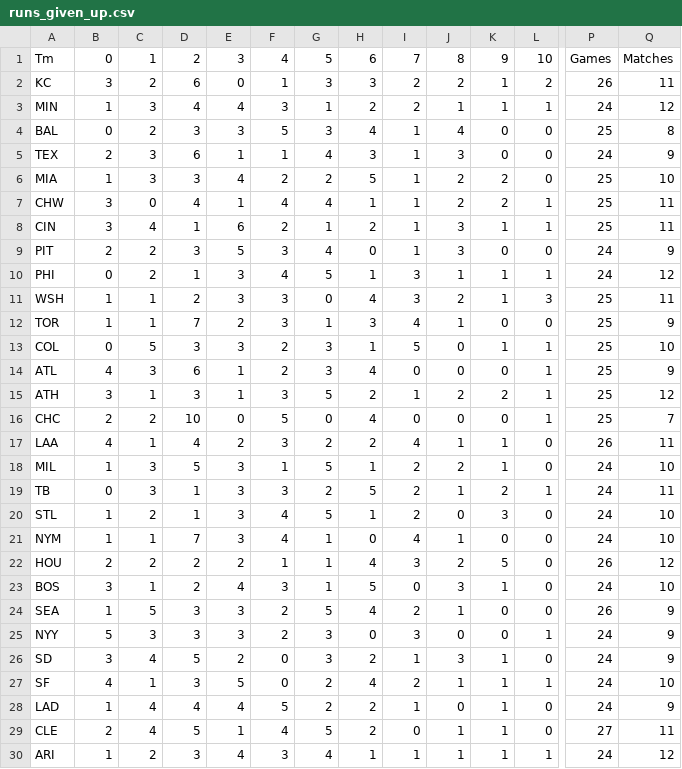
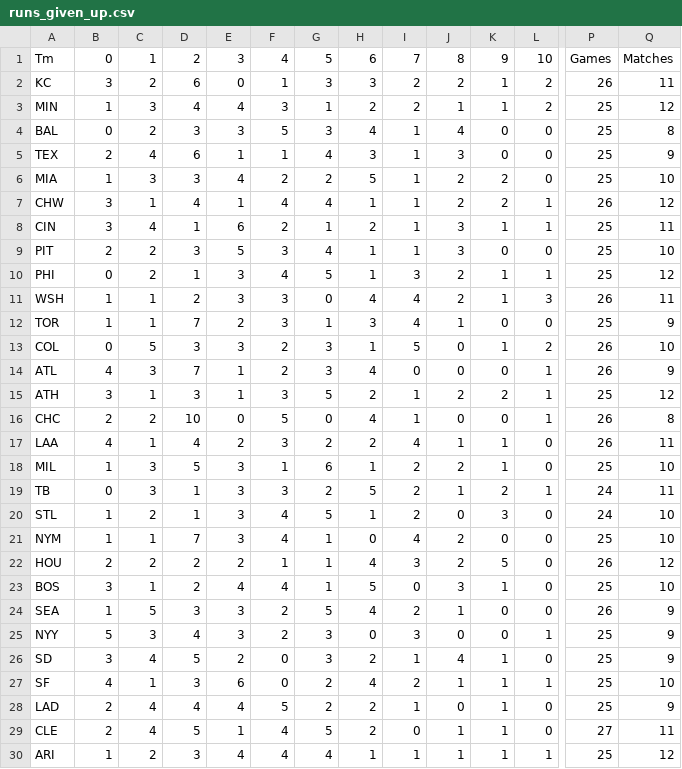
Before and after one commit to andrewscheiner/ScheinerSportsSolutions, a CSV file: data/runs_given_up.csv, drawn as a sheet; only a part is shown, gaps mark what is left out; the diff covers the shown part only; the diff names each change by its address in the sheet, - before the commit and + after, or states it on an @@ line.

```diff
--- a/data/runs_given_up.csv
+++ b/data/runs_given_up.csv
-L3: 1
+L3: 2
-P3: 24
+P3: 25
-C5: 3
+C5: 4
-P5: 24
+P5: 25
-C7: 0
+C7: 1
-P7: 25
+P7: 26
-Q7: 11
+Q7: 12
-H9: 0
+H9: 1
-P9:P10: 24
+P9:P10: 25
-Q9: 9
+Q9: 10
-J10: 1
+J10: 2
-I11: 3
+I11: 4
-P11: 25
+P11: 26
-L13: 1
+L13: 2
-P13:P14: 25
+P13:P14: 26
-D14: 6
+D14: 7
-I16: 0
+I16: 1
-P16: 25
+P16: 26
-Q16: 7
+Q16: 8
-G18: 5
+G18: 6
-P18: 24
+P18: 25
-J21: 1
+J21: 2
-P21: 24
+P21: 25
-F23: 3
+F23: 4
-P23: 24
+P23: 25
-D25: 3
+D25: 4
-P25:P28: 24
+P25:P28: 25
-J26: 3
+J26: 4
-E27: 5
+E27: 6
-B28: 1
+B28: 2
-F30: 3
+F30: 4
-P30: 24
+P30: 25
```
Also changed, not shown: 2 edited cells elsewhere in this file.
